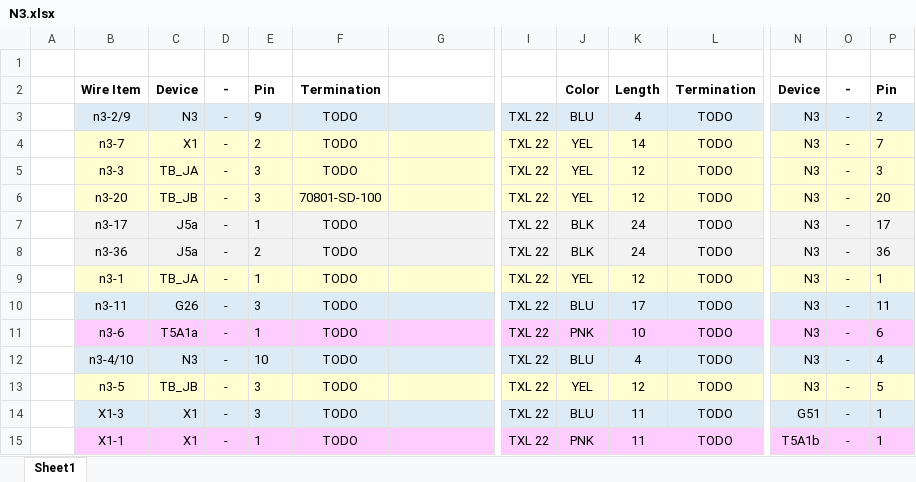
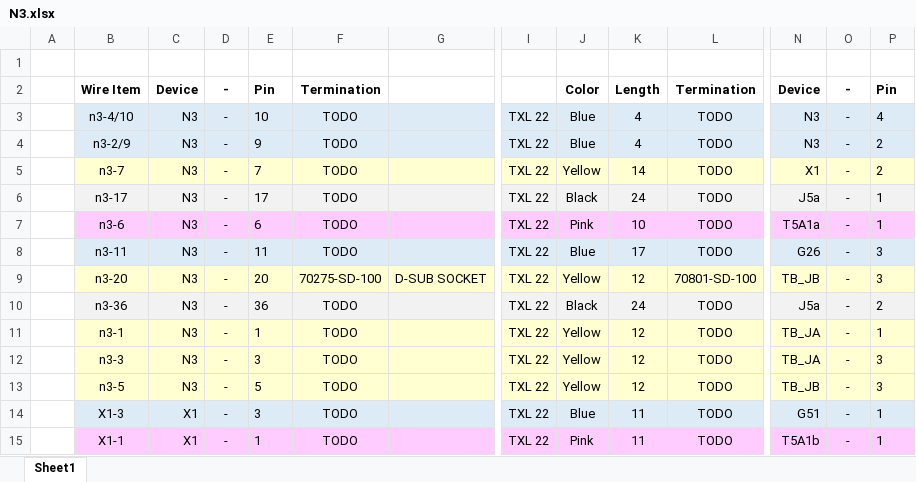
Before and after one commit to evilactually/unvesys, an Excel workbook: N3.xlsx, sheet Sheet1, drawn as a sheet; only a part is shown, gaps mark what is left out; values as stored, in another font and other column widths than the file's, no borders; removed rows and columns are numbered as before the commit, all else as after; rows hold the shown columns only; the diff covers the shown part only; the diff names each change by its address in the sheet, - before the commit and + after, or states it on an @@ line.

```diff
--- a/N3.xlsx (sheet Sheet1)
+++ b/N3.xlsx (sheet Sheet1)
+row 3:  | n3-4/10 | N3 | - | 10 | TODO |  | TXL 22 | Blue | 4 | TODO | N3 | - | 4
-J4: BLU
+J4: Blue
-C5: X1
+C5: N3
-E5: 2
+E5: 7
-J5: YEL
+J5: Yellow
-N5: N3
+N5: X1
-P5: 7
+P5: 2
-row 5:  | n3-3 | TB_JA | - | 3 | TODO |  | TXL 22 | YEL | 12 | TODO | N3 | - | 3
-row 6:  | n3-20 | TB_JB | - | 3 | 70801-SD-100 |  | TXL 22 | YEL | 12 | TODO | N3 | - | 20
-C6: J5a
+C6: N3
-E6: 1
+E6: 17
-J6: BLK
+J6: Black
-N6: N3
+N6: J5a
-P6: 17
+P6: 1
+row 7:  | n3-6 | N3 | - | 6 | TODO |  | TXL 22 | Pink | 10 | TODO | T5A1a | - | 1
+row 8:  | n3-11 | N3 | - | 11 | TODO |  | TXL 22 | Blue | 17 | TODO | G26 | - | 3
+row 9:  | n3-20 | N3 | - | 20 | 70275-SD-100 | D-SUB SOCKET | TXL 22 | Yellow | 12 | 70801-SD-100 | TB_JB | - | 3
-C10: J5a
+C10: N3
-E10: 2
+E10: 36
-J10: BLK
+J10: Black
-N10: N3
+N10: J5a
-P10: 36
+P10: 2
-C11: TB_JA
+C11: N3
-J11: YEL
+J11: Yellow
-N11:N12: N3
+N11:N12: TB_JA
-B12: n3-11
+B12: n3-3
-B12:P12 fill: #DDEBF7
+B12:P12 fill: #FFFFD1
-C12: G26
+C12: N3
-J12: BLU
+J12: Yellow
-K12: 17
+K12: 12
-P12: 11
+P12: 3
-row 11:  | n3-6 | T5A1a | - | 1 | TODO |  | TXL 22 | PNK | 10 | TODO | N3 | - | 6
-row 12:  | n3-4/10 | N3 | - | 10 | TODO |  | TXL 22 | BLU | 4 | TODO | N3 | - | 4
-C13: TB_JB
+C13: N3
-E13: 3
+E13: 5
-J13: YEL
+J13: Yellow
-N13: N3
+N13: TB_JB
-P13: 5
+P13: 3
-J14: BLU
+J14: Blue
-J15: PNK
+J15: Pink
```
Also changed, not shown: cell formats elsewhere in this sheet, J5b Harness Controls.xlsx, 9 other files.
